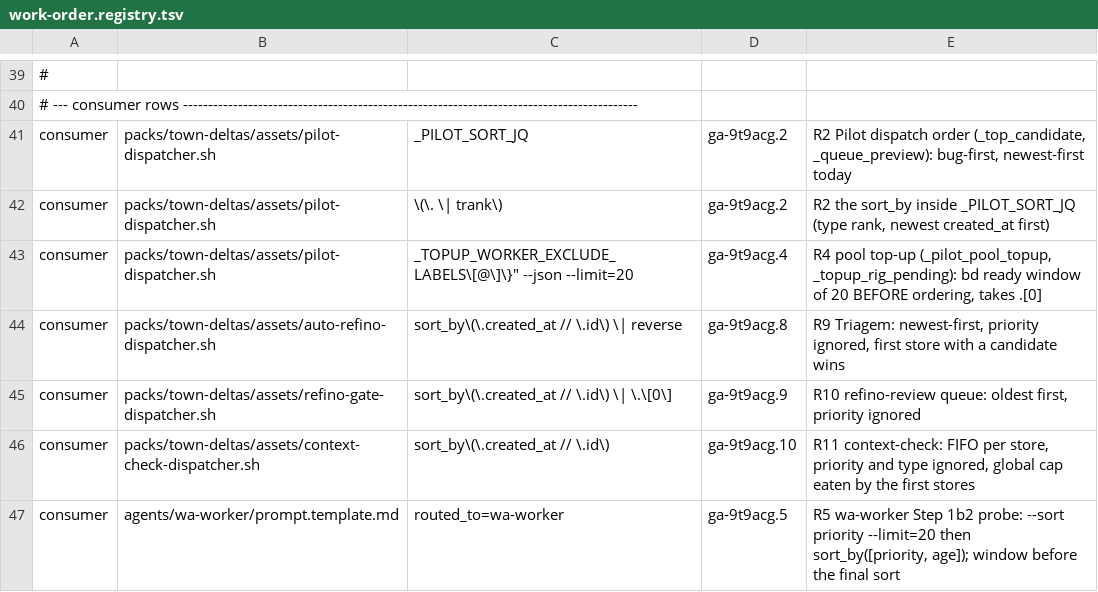
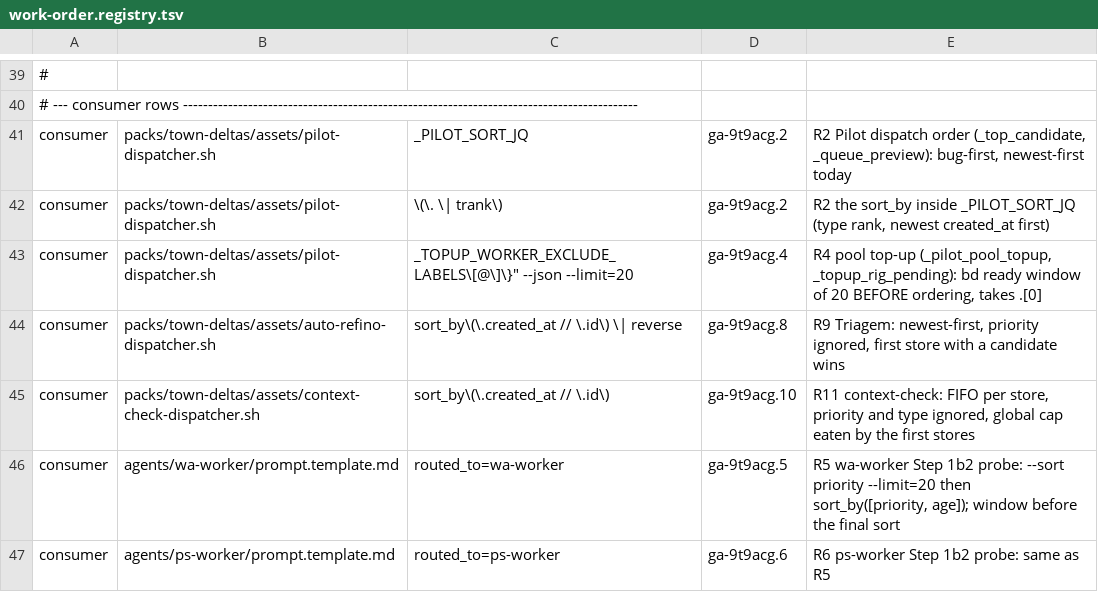
Before and after one commit to athosmartins/gastown, a TSV file: .gascity-gastown-hq/packs/town-deltas/assets/scripts/work-order.registry.tsv, drawn as a sheet; only a part is shown, gaps mark what is left out; the shorter side is filled out with more unchanged rows.

```diff
--- a/.gascity-gastown-hq/packs/town-deltas/assets/scripts/work-order.registry.tsv
+++ b/.gascity-gastown-hq/packs/town-deltas/assets/scripts/work-order.registry.tsv
@@ -44,3 +44,2 @@ consumer	packs/town-deltas/assets/pilot-dispatcher.sh	_TOPUP_WORKER_EXCLUDE_LABE
 consumer	packs/town-deltas/assets/auto-refino-dispatcher.sh	sort_by\(\.created_at // \.id\) \| reverse	ga-9t9acg.8	R9 Triagem: newest-first, priority ignored, first store with a candidate wins
-consumer	packs/town-deltas/assets/refino-gate-dispatcher.sh	sort_by\(\.created_at // \.id\) \| \.\[0\]	ga-9t9acg.9	R10 refino-review queue: oldest first, priority ignored
 consumer	packs/town-deltas/assets/context-check-dispatcher.sh	sort_by\(\.created_at // \.id\)	ga-9t9acg.10	R11 context-check: FIFO per store, priority and type ignored, global cap eaten by the first stores
```
Also changed, not shown: 3 other files.
